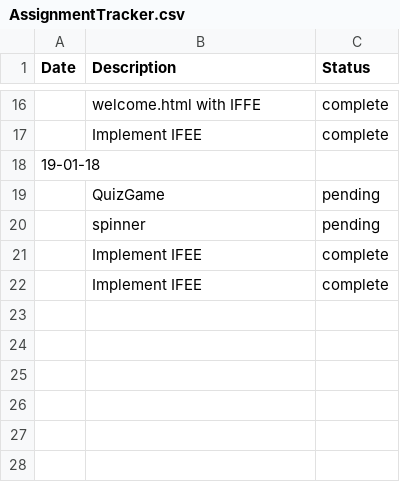
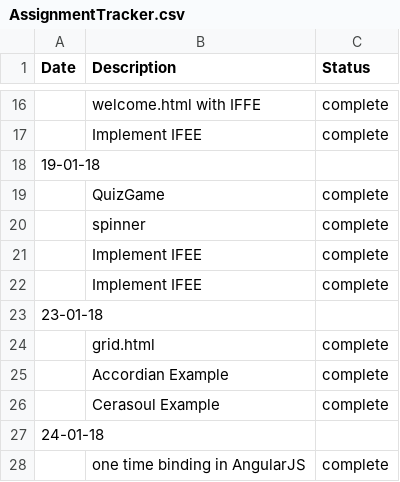
Before and after one commit to rajnaikswabhav/Swabhav-Techlab, a CSV file: html-app/AssignmentTracker.csv, drawn as a sheet; only a part is shown, gaps mark what is left out.

```diff
--- a/html-app/AssignmentTracker.csv
+++ b/html-app/AssignmentTracker.csv
@@ -18,5 +18,11 @@ Date,Description,Status
 19-01-18,,
-,QuizGame,pending
-,spinner,pending
+,QuizGame,complete
+,spinner,complete
 ,Implement IFEE,complete
 ,Implement IFEE,complete
+23-01-18,,
+,grid.html,complete
+,Accordian Example,complete
+,Cerasoul Example,complete
+24-01-18,,
+,one time binding in AngularJS,complete
```
Also changed, not shown: 26 other files.
